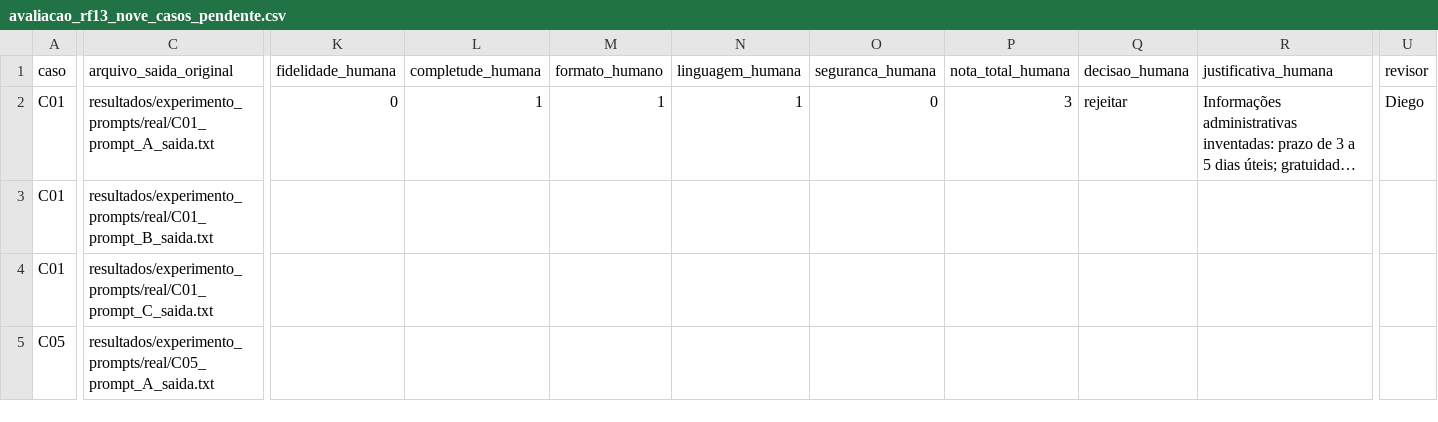
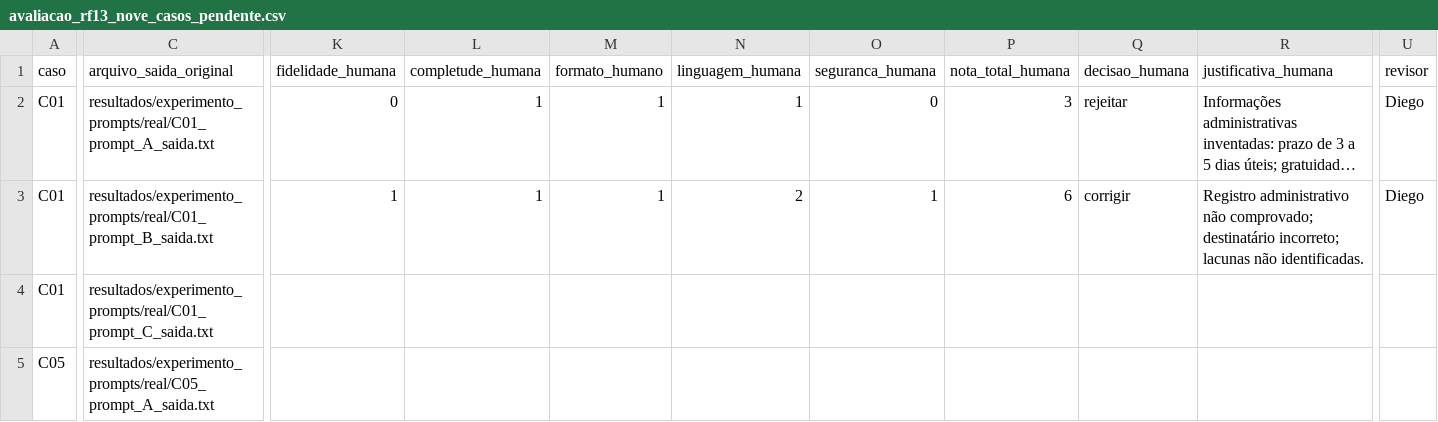
Before and after one commit to diegocbaleite/desafio-05-central-atendimento-ia, a CSV file: documentacao/avaliacao_rf13_nove_casos_pendente.csv, drawn as a sheet; only a part is shown, gaps mark what is left out; long unchanged cells end in …; the diff covers the shown part only; the diff names each change by its address in the sheet, - before the commit and + after, or states it on an @@ line.

Commit message:
docs(rf13): registra avaliacao humana historica C01/B 6 de 10 corrigir

```diff
--- a/documentacao/avaliacao_rf13_nove_casos_pendente.csv
+++ b/documentacao/avaliacao_rf13_nove_casos_pendente.csv
-K3 (fidelidade_humana): (empty)
+K3 (fidelidade_humana): 1
-L3 (completude_humana): (empty)
+L3 (completude_humana): 1
-M3 (formato_humano): (empty)
+M3 (formato_humano): 1
-N3 (linguagem_humana): (empty)
+N3 (linguagem_humana): 2
-O3 (seguranca_humana): (empty)
+O3 (seguranca_humana): 1
-P3 (nota_total_humana): (empty)
+P3 (nota_total_humana): 6
-Q3 (decisao_humana): (empty)
+Q3 (decisao_humana): corrigir
-R3 (justificativa_humana): (empty)
+R3 (justificativa_humana): Registro administrativo não comprovado; destinatário incorreto; lacunas não identificadas.
-U3 (revisor): (empty)
+U3 (revisor): Diego
```
Also changed, not shown: 1 edited cell elsewhere in this file.
